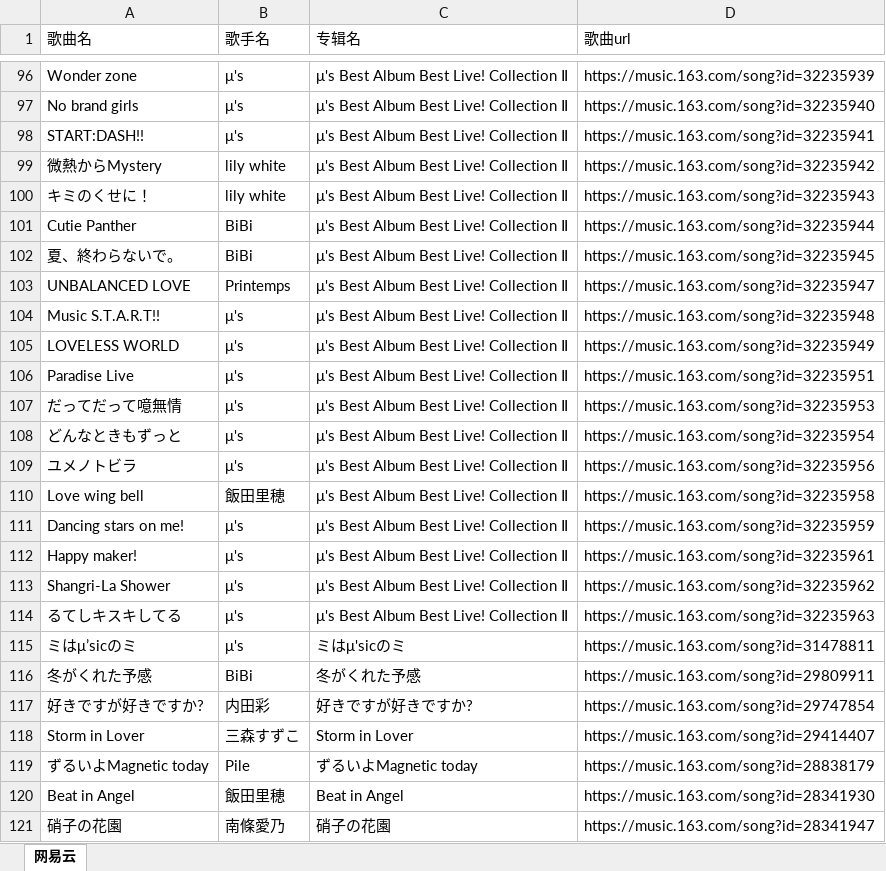
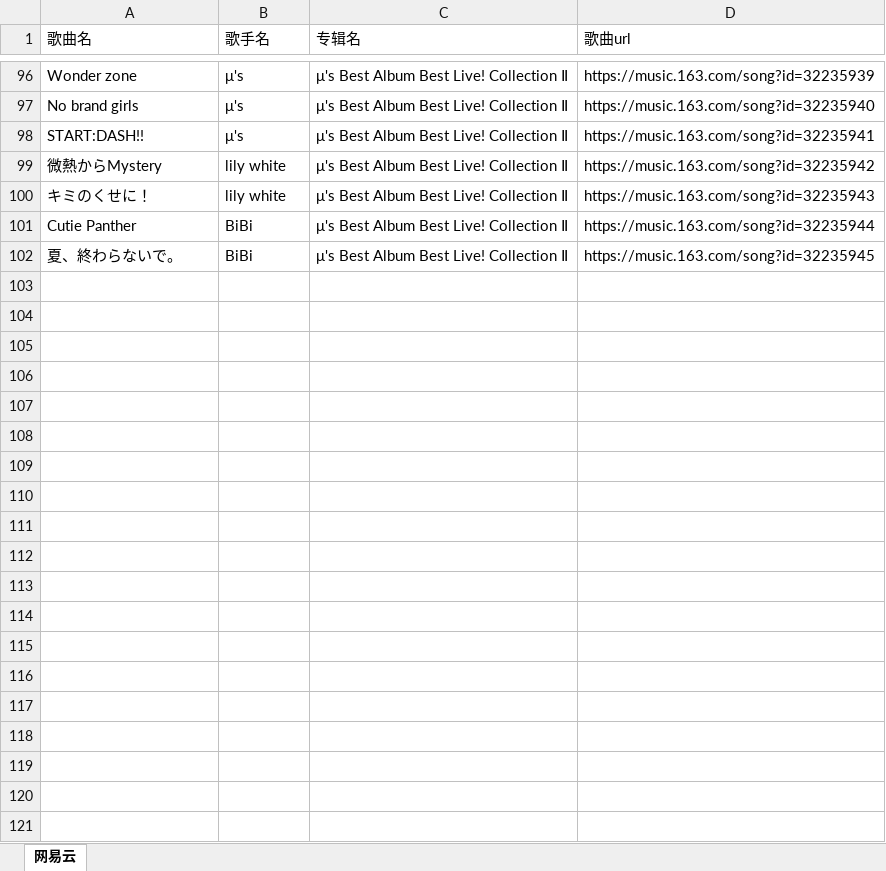
Before and after one commit to dickwin2003/kayotin_scrapy, an Excel workbook: mydemo/output/net_music_data.xlsx, sheet 网易云, drawn as a sheet; only a part is shown, gaps mark what is left out; values as stored, in another font and other column widths than the file's, no borders; the diff covers the shown part only; the diff names each change by its address in the sheet, - before the commit and + after, or states it on an @@ line.

Commit message:
update net_music

```diff
--- a/mydemo/output/net_music_data.xlsx (sheet 网易云)
+++ b/mydemo/output/net_music_data.xlsx (sheet 网易云)
-row 103: UNBALANCED LOVE | Printemps | μ's Best Album Best Live! Collection Ⅱ | https://music.163.com/song?id=32235947
-row 104: Music S.T.A.R.T!! | μ's | μ's Best Album Best Live! Collection Ⅱ | https://music.163.com/song?id=32235948
-row 105: LOVELESS WORLD | μ's | μ's Best Album Best Live! Collection Ⅱ | https://music.163.com/song?id=32235949
-row 106: Paradise Live | μ's | μ's Best Album Best Live! Collection Ⅱ | https://music.163.com/song?id=32235951
-row 107: だってだって噫無情 | μ's | μ's Best Album Best Live! Collection Ⅱ | https://music.163.com/song?id=32235953
-row 108: どんなときもずっと | μ's | μ's Best Album Best Live! Collection Ⅱ | https://music.163.com/song?id=32235954
-row 109: ユメノトビラ | μ's | μ's Best Album Best Live! Collection Ⅱ | https://music.163.com/song?id=32235956
-row 110: Love wing bell | 飯田里穂 | μ's Best Album Best Live! Collection Ⅱ | https://music.163.com/song?id=32235958
-row 111: Dancing stars on me! | μ's | μ's Best Album Best Live! Collection Ⅱ | https://music.163.com/song?id=32235959
-row 112: Happy maker! | μ's | μ's Best Album Best Live! Collection Ⅱ | https://music.163.com/song?id=32235961
-row 113: Shangri-La Shower | μ's | μ's Best Album Best Live! Collection Ⅱ | https://music.163.com/song?id=32235962
-row 114: るてしキスキしてる | μ's | μ's Best Album Best Live! Collection Ⅱ | https://music.163.com/song?id=32235963
-row 115: ミはμ’sicのミ | μ's | ミはμ'sicのミ | https://music.163.com/song?id=31478811
-row 116: 冬がくれた予感 | BiBi | 冬がくれた予感 | https://music.163.com/song?id=29809911
-row 117: 好きですが好きですか? | 内田彩 | 好きですが好きですか? | https://music.163.com/song?id=29747854
-row 118: Storm in Lover | 三森すずこ | Storm in Lover | https://music.163.com/song?id=29414407
-row 119: ずるいよMagnetic today | Pile | ずるいよMagnetic today | https://music.163.com/song?id=28838179
-row 120: Beat in Angel | 飯田里穂 | Beat in Angel | https://music.163.com/song?id=28341930
-row 121: 硝子の花園 | 南條愛乃 | 硝子の花園 | https://music.163.com/song?id=28341947
```
Also changed, not shown: 52 removed rows elsewhere in this sheet, 5 other files.
